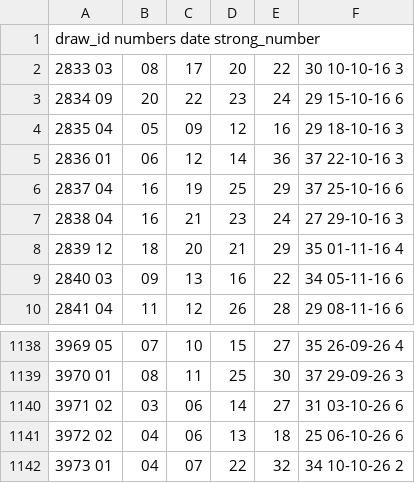
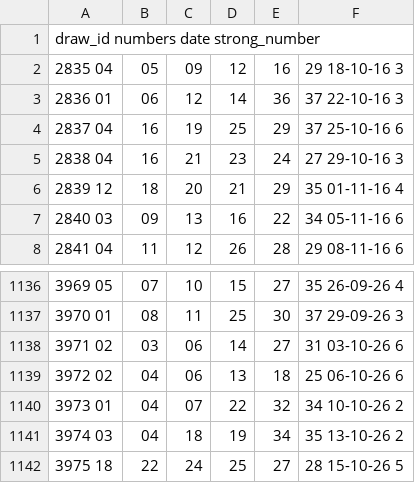
Before and after one commit to igalshih-prog/LREI, a CSV file: data/lottery.csv, drawn as a sheet; only a part is shown, gaps mark what is left out.

Commit message:
data(p1): stage unverified candidate 1141-draw window through #3975 for provenance-gated review

```diff
--- a/data/lottery.csv
+++ b/data/lottery.csv
@@ -1,4 +1,2 @@
 draw_id	numbers	date	strong_number
-2833	03,08,17,20,22,30	10-10-16	3
-2834	09,20,22,23,24,29	15-10-16	6
 2835	04,05,09,12,16,29	18-10-16	3
@@ -1142 +1140,3 @@ draw_id	numbers	date	strong_number
 3973	01,04,07,22,32,34	10-10-26	2
+3974	03,04,18,19,34,35	13-10-26	2
+3975	18,22,24,25,27,28	15-10-26	5
```
